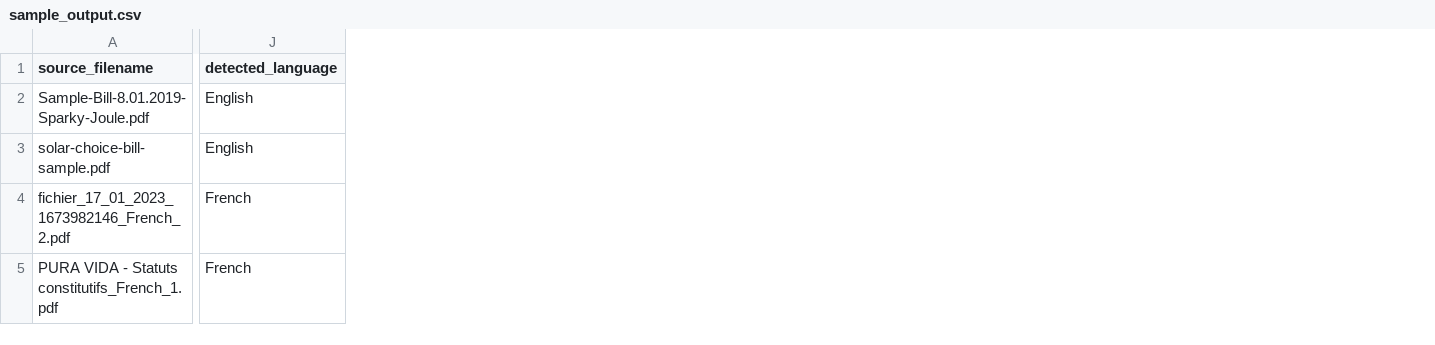
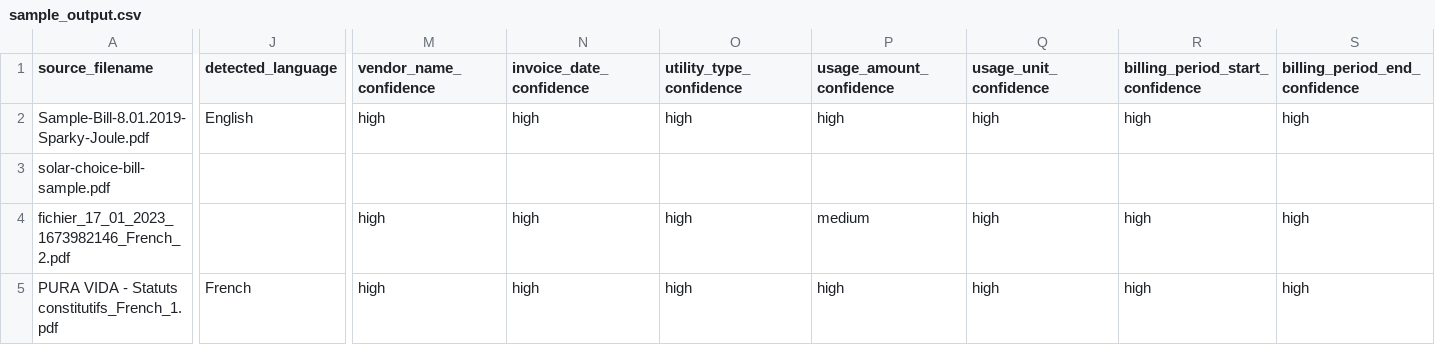
Before and after one commit to AmarnathaGowda/BillParse, a CSV file: output/sample_output.csv, drawn as a sheet; only a part is shown, gaps mark what is left out; the diff covers the shown part only; the diff names each change by its address in the sheet, - before the commit and + after, or states it on an @@ line.

```diff
--- a/output/sample_output.csv
+++ b/output/sample_output.csv
+column M (vendor_name_confidence), rows 2-5: high |  | high | high
+column N (invoice_date_confidence), rows 2-5: high |  | high | high
+column O (utility_type_confidence), rows 2-5: high |  | high | high
+column P (usage_amount_confidence), rows 2-5: high |  | medium | high
+column Q (usage_unit_confidence), rows 2-5: high |  | high | high
+column R (billing_period_start_confidence), rows 2-5: high |  | high | high
+column S (billing_period_end_confidence), rows 2-5: high |  | high | high
-J3 (detected_language): English
+J3 (detected_language): (empty)
-J4 (detected_language): French
+J4 (detected_language): (empty)
```
Also changed, not shown: 3 edited cells elsewhere in this file, 9 other files.
